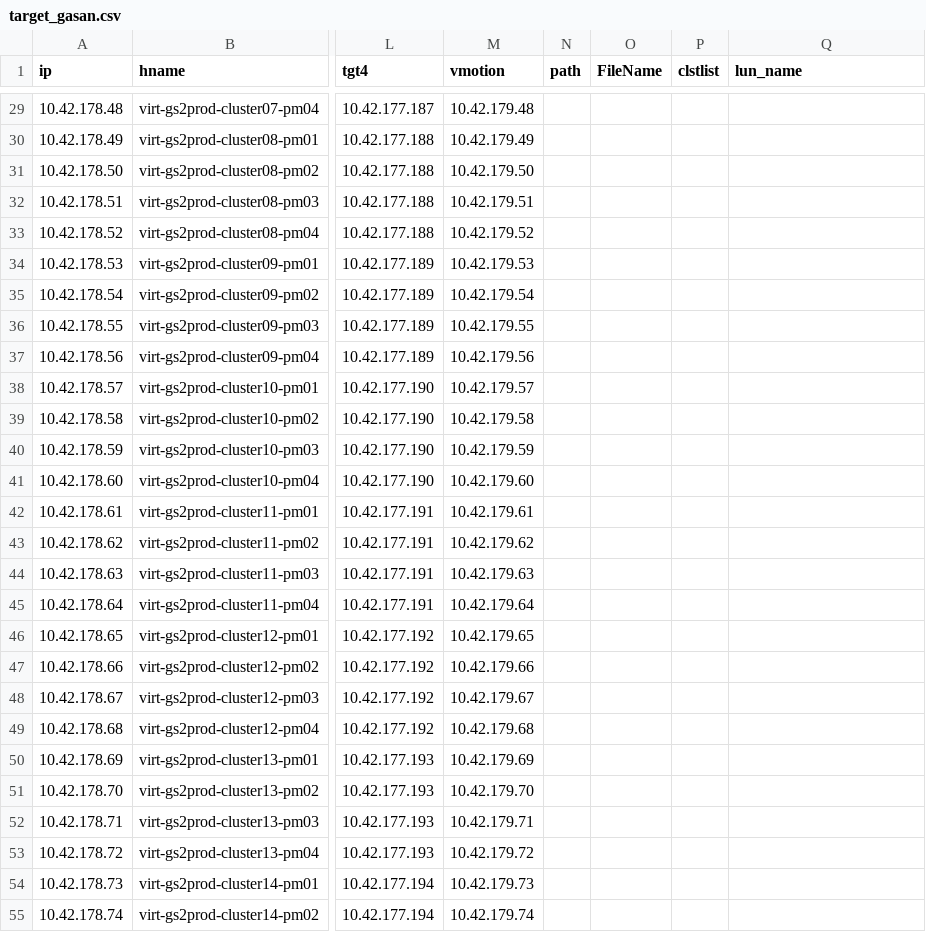
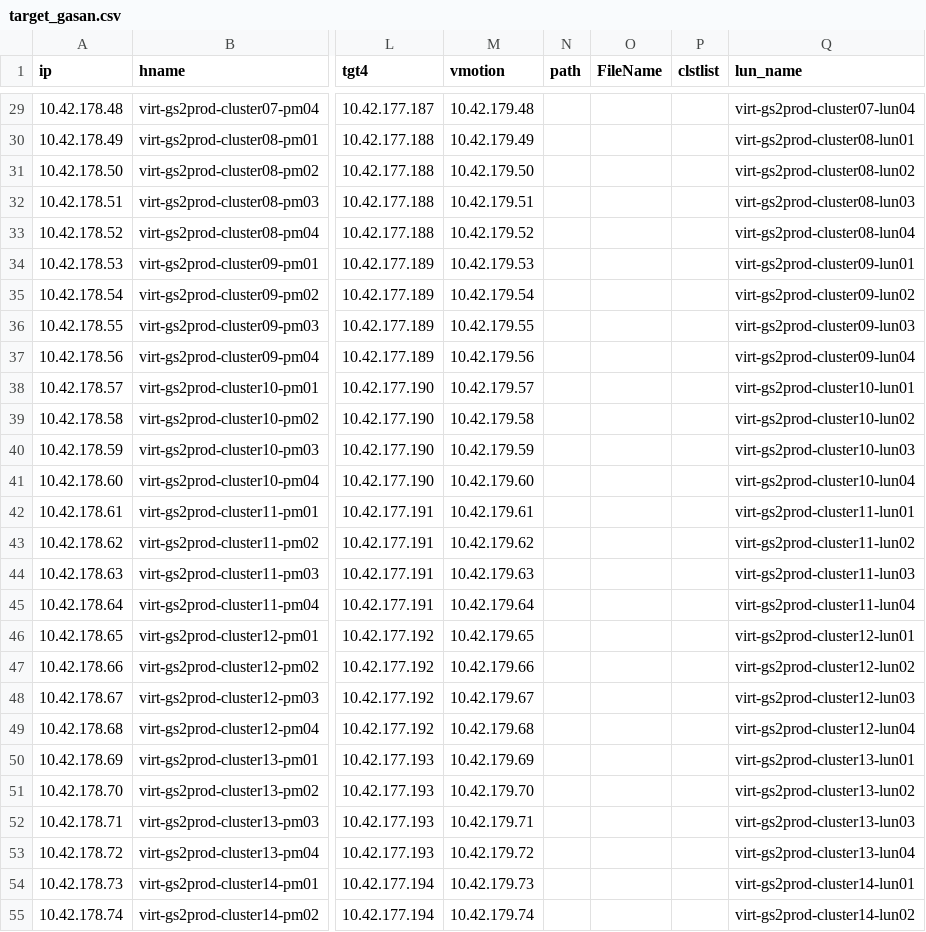
Before and after one commit to doitykim/doitykim, a CSV file: 0.target/target_gasan.csv, drawn as a sheet; only a part is shown, gaps mark what is left out; the diff covers the shown part only; the diff names each change by its address in the sheet, - before the commit and + after, or states it on an @@ line.

```diff
--- a/0.target/target_gasan.csv
+++ b/0.target/target_gasan.csv
-Q29 (lun_name): (empty)
+Q29 (lun_name): virt-gs2prod-cluster07-lun04
-Q30 (lun_name): (empty)
+Q30 (lun_name): virt-gs2prod-cluster08-lun01
-Q31 (lun_name): (empty)
+Q31 (lun_name): virt-gs2prod-cluster08-lun02
-Q32 (lun_name): (empty)
+Q32 (lun_name): virt-gs2prod-cluster08-lun03
-Q33 (lun_name): (empty)
+Q33 (lun_name): virt-gs2prod-cluster08-lun04
-Q34 (lun_name): (empty)
+Q34 (lun_name): virt-gs2prod-cluster09-lun01
-Q35 (lun_name): (empty)
+Q35 (lun_name): virt-gs2prod-cluster09-lun02
-Q36 (lun_name): (empty)
+Q36 (lun_name): virt-gs2prod-cluster09-lun03
-Q37 (lun_name): (empty)
+Q37 (lun_name): virt-gs2prod-cluster09-lun04
-Q38 (lun_name): (empty)
+Q38 (lun_name): virt-gs2prod-cluster10-lun01
-Q39 (lun_name): (empty)
+Q39 (lun_name): virt-gs2prod-cluster10-lun02
-Q40 (lun_name): (empty)
+Q40 (lun_name): virt-gs2prod-cluster10-lun03
-Q41 (lun_name): (empty)
+Q41 (lun_name): virt-gs2prod-cluster10-lun04
-Q42 (lun_name): (empty)
+Q42 (lun_name): virt-gs2prod-cluster11-lun01
-Q43 (lun_name): (empty)
+Q43 (lun_name): virt-gs2prod-cluster11-lun02
-Q44 (lun_name): (empty)
+Q44 (lun_name): virt-gs2prod-cluster11-lun03
-Q45 (lun_name): (empty)
+Q45 (lun_name): virt-gs2prod-cluster11-lun04
-Q46 (lun_name): (empty)
+Q46 (lun_name): virt-gs2prod-cluster12-lun01
-Q47 (lun_name): (empty)
+Q47 (lun_name): virt-gs2prod-cluster12-lun02
-Q48 (lun_name): (empty)
+Q48 (lun_name): virt-gs2prod-cluster12-lun03
-Q49 (lun_name): (empty)
+Q49 (lun_name): virt-gs2prod-cluster12-lun04
-Q50 (lun_name): (empty)
+Q50 (lun_name): virt-gs2prod-cluster13-lun01
-Q51 (lun_name): (empty)
+Q51 (lun_name): virt-gs2prod-cluster13-lun02
-Q52 (lun_name): (empty)
+Q52 (lun_name): virt-gs2prod-cluster13-lun03
-Q53 (lun_name): (empty)
+Q53 (lun_name): virt-gs2prod-cluster13-lun04
-Q54 (lun_name): (empty)
+Q54 (lun_name): virt-gs2prod-cluster14-lun01
-Q55 (lun_name): (empty)
+Q55 (lun_name): virt-gs2prod-cluster14-lun02
```
Also changed, not shown: 53 edited cells elsewhere in this file, 11 other files.
